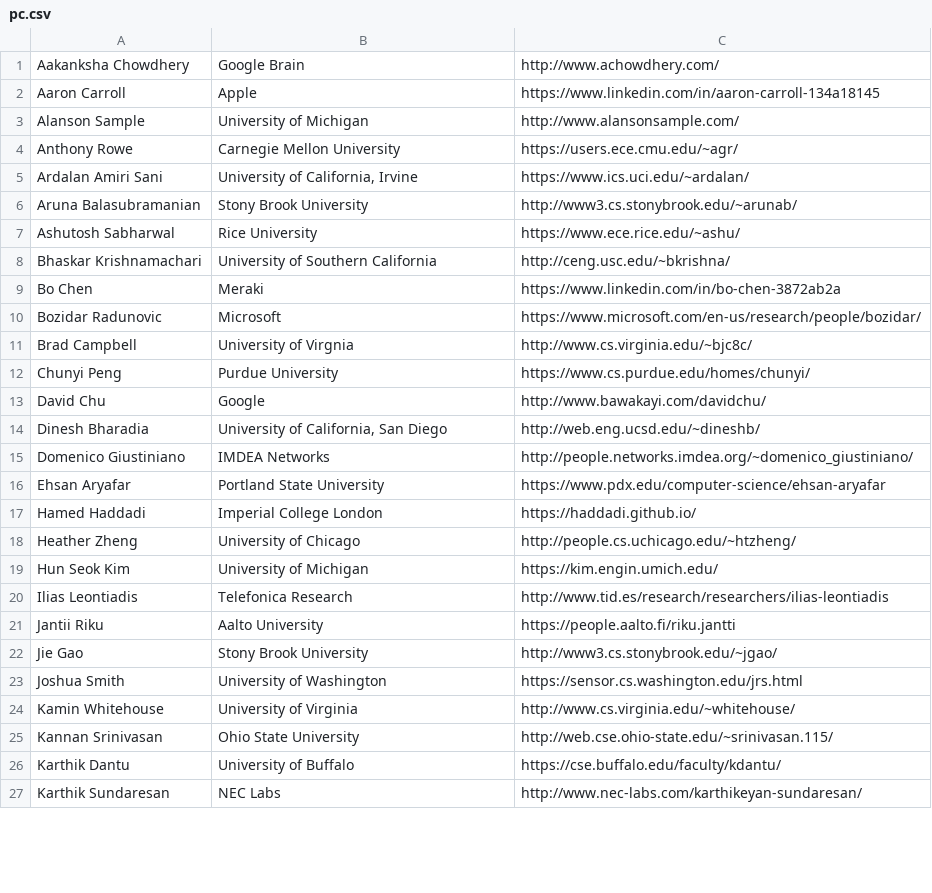
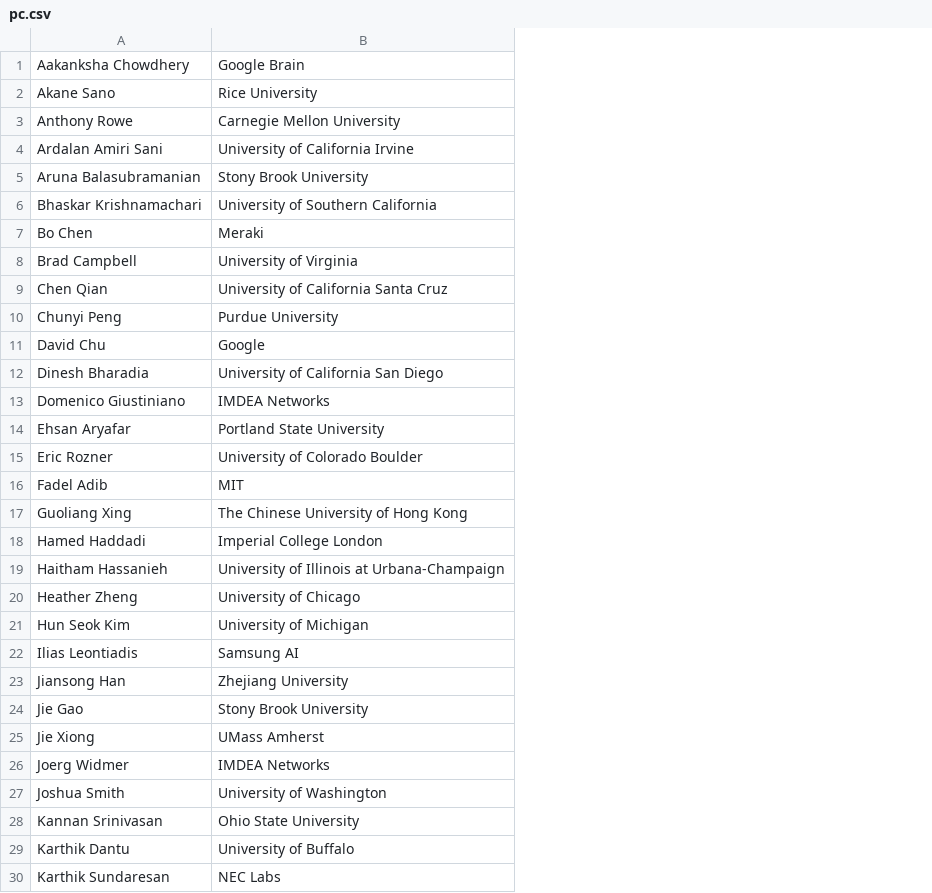
Before and after one commit to srene/mobicom2020-website, a CSV file: pc.csv, drawn as a sheet; only a part is shown; removed rows and columns are numbered as before the commit, all else as after; the diff covers the shown part only; the diff names each change by its address in the sheet, - before the commit and + after, or states it on an @@ line.

```diff
--- a/pc.csv
+++ b/pc.csv
-column C, row 1: http://www.achowdhery.com/; rows 4-6: https://users.ece.cmu.edu/~agr/ | https://www.ics.uci.edu/~ardalan/ | http://www3.cs.stonybrook.edu/~arunab/; rows 8-9: http://ceng.usc.edu/~bkrishna/ | https://www.linkedin.com/in/bo-chen-3872ab2a; rows 11-20: http://www.cs.virginia.edu/~bjc8c/ | https://www.cs.purdue.edu/homes/chunyi/ | http://www.bawakayi.com/davidchu/ | http://web.eng.ucsd.edu/~dineshb/ | http://people.networks.imdea.org/~domenico_giustiniano/ | https://www.pdx.edu/computer-science/ehsan-aryafar | https://haddadi.github.io/ | http://people.cs.uchicago.edu/~htzheng/ | https://kim.engin.umich.edu/ | http://www.tid.es/research/researchers/ilias-leontiadis; rows 22-23: http://www3.cs.stonybrook.edu/~jgao/ | https://sensor.cs.washington.edu/jrs.html; rows 25-27: http://web.cse.ohio-state.edu/~srinivasan.115/ | https://cse.buffalo.edu/faculty/kdantu/ | http://www.nec-labs.com/karthikeyan-sundaresan/
-row 2: Aaron Carroll | Apple | https://www.linkedin.com/in/aaron-carroll-134a18145
-row 3: Alanson Sample | University of Michigan | http://www.alansonsample.com/
+row 2: Akane Sano | Rice University
-B4: University of California, Irvine
+B4: University of California Irvine
-row 7: Ashutosh Sabharwal | Rice University | https://www.ece.rice.edu/~ashu/
-row 10: Bozidar Radunovic | Microsoft | https://www.microsoft.com/en-us/research/people/bozidar/
-B8: University of Virgnia
+B8: University of Virginia
+row 9: Chen Qian | University of California Santa Cruz
-B12: University of California, San Diego
+B12: University of California San Diego
+row 15: Eric Rozner | University of Colorado Boulder
+row 16: Fadel Adib | MIT
+row 17: Guoliang Xing | The Chinese University of Hong Kong
+row 19: Haitham Hassanieh | University of Illinois at Urbana-Champaign
-B22: Telefonica Research
+B22: Samsung AI
-row 21: Jantii Riku | Aalto University | https://people.aalto.fi/riku.jantti
+row 23: Jiansong Han | Zhejiang University
+row 25: Jie Xiong | UMass Amherst
+row 26: Joerg Widmer | IMDEA Networks
-row 24: Kamin Whitehouse | University of Virginia | http://www.cs.virginia.edu/~whitehouse/
```
Also changed, not shown: 13 added rows, 11 removed rows and 5 edited cells elsewhere in this file, 2 other files.
